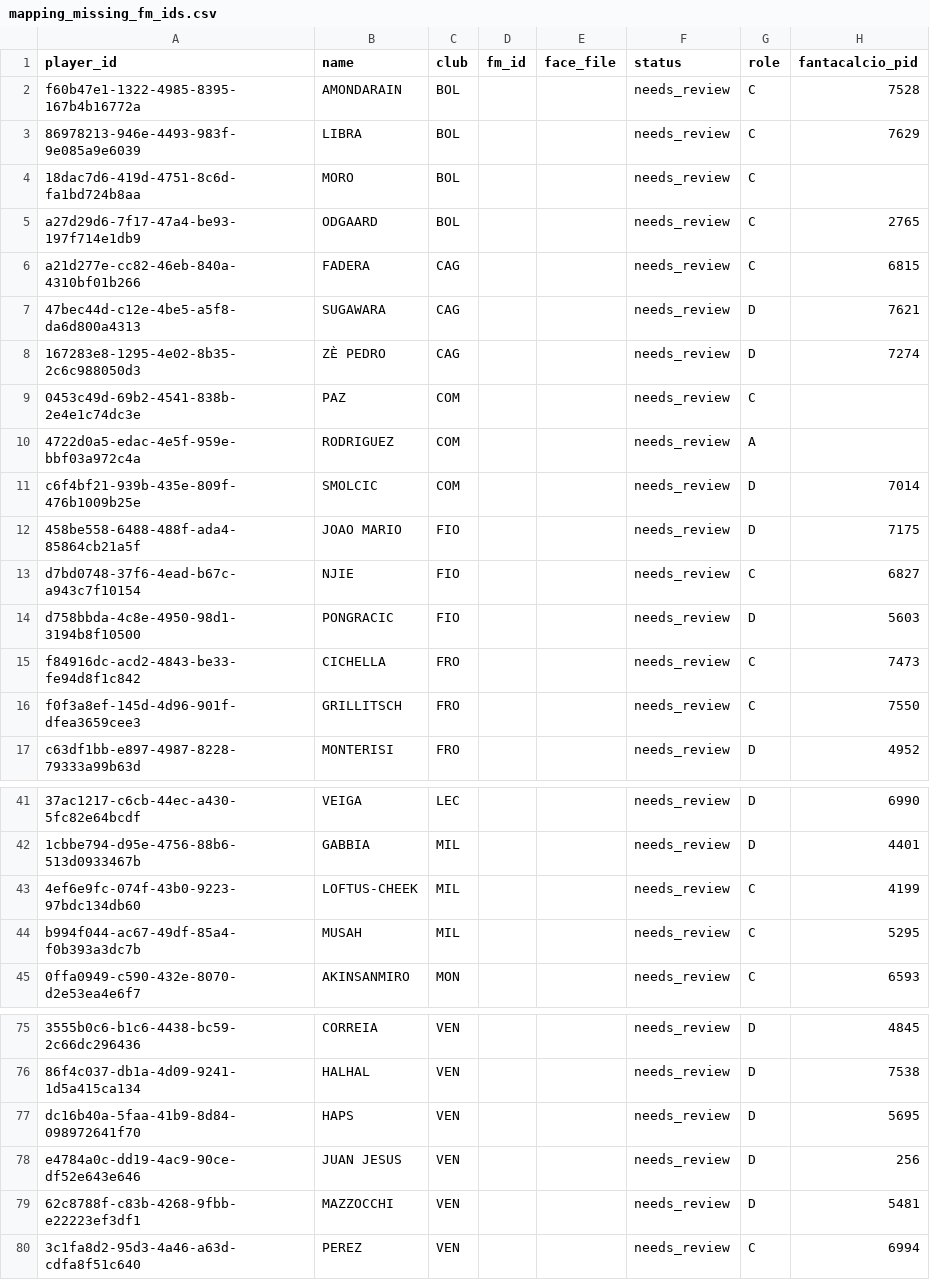
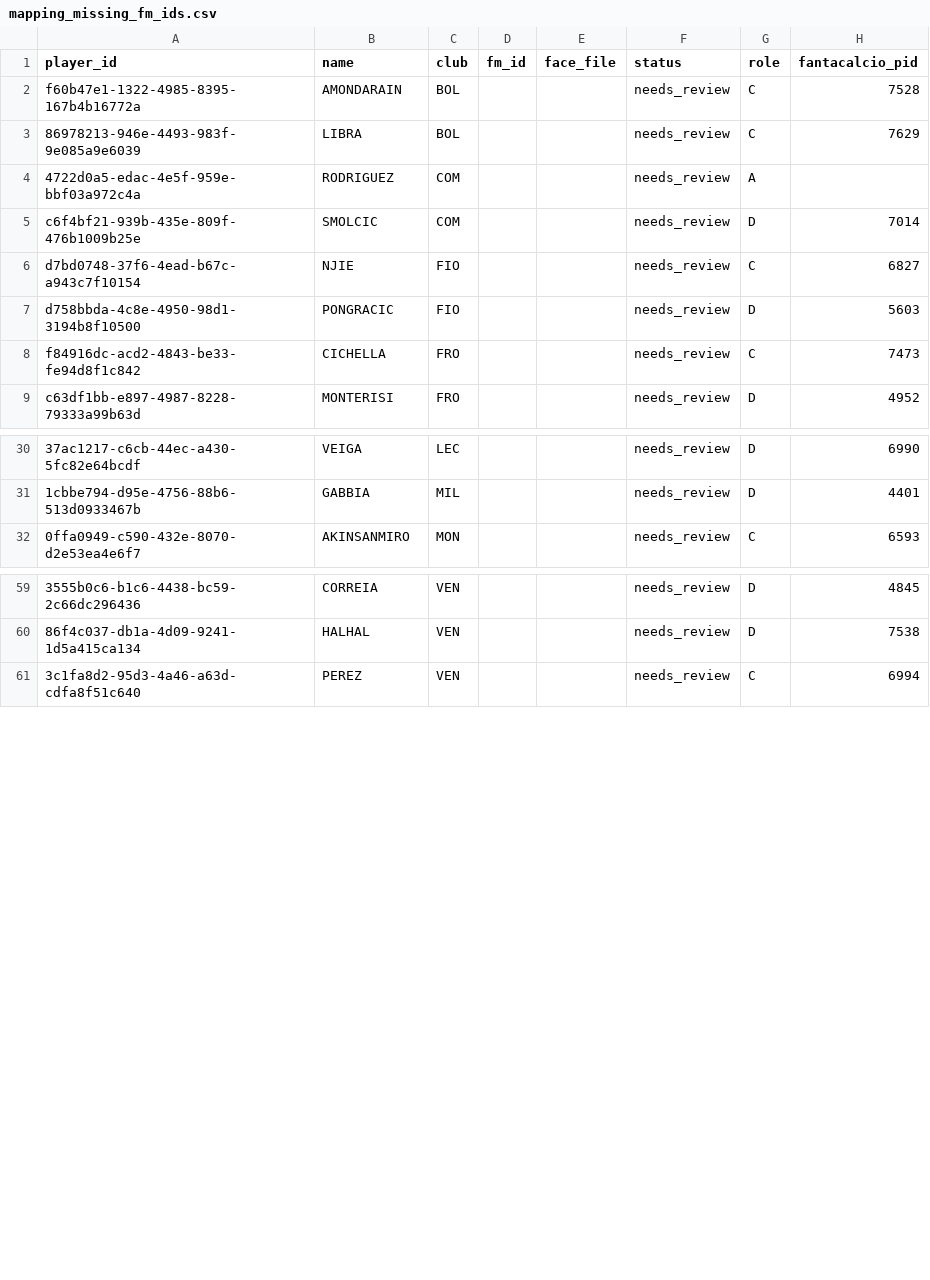
Before and after one commit to fabzanda-gif/fantamanager, a CSV file: data/player-faces/mapping_missing_fm_ids.csv, drawn as a sheet; only a part is shown, gaps mark what is left out; the diff covers the shown part only; the diff names each change by its address in the sheet, - before the commit and + after, or states it on an @@ line.

Commit message:
Remove verified FM24 face mappings from missing list

```diff
--- a/data/player-faces/mapping_missing_fm_ids.csv
+++ b/data/player-faces/mapping_missing_fm_ids.csv
-row 4: 18dac7d6-419d-4751-8c6d-fa1bd724b8aa | MORO | BOL |  |  | needs_review | C
-row 5: a27d29d6-7f17-47a4-be93-197f714e1db9 | ODGAARD | BOL |  |  | needs_review | C | 2765
-row 6: a21d277e-cc82-46eb-840a-4310bf01b266 | FADERA | CAG |  |  | needs_review | C | 6815
-row 7: 47bec44d-c12e-4be5-a5f8-da6d800a4313 | SUGAWARA | CAG |  |  | needs_review | D | 7621
-row 8: 167283e8-1295-4e02-8b35-2c6c988050d3 | ZÈ PEDRO | CAG |  |  | needs_review | D | 7274
-row 9: 0453c49d-69b2-4541-838b-2e4e1c74dc3e | PAZ | COM |  |  | needs_review | C
-row 12: 458be558-6488-488f-ada4-85864cb21a5f | JOAO MARIO | FIO |  |  | needs_review | D | 7175
-row 16: f0f3a8ef-145d-4d96-901f-dfea3659cee3 | GRILLITSCH | FRO |  |  | needs_review | C | 7550
-row 43: 4ef6e9fc-074f-43b0-9223-97bdc134db60 | LOFTUS-CHEEK | MIL |  |  | needs_review | C | 4199
-row 44: b994f044-ac67-49df-85a4-f0b393a3dc7b | MUSAH | MIL |  |  | needs_review | C | 5295
-row 77: dc16b40a-5faa-41b9-8d84-098972641f70 | HAPS | VEN |  |  | needs_review | D | 5695
-row 78: e4784a0c-dd19-4ac9-90ce-df52e643e646 | JUAN JESUS | VEN |  |  | needs_review | D | 256
-row 79: 62c8788f-c83b-4268-9fbb-e22223ef3df1 | MAZZOCCHI | VEN |  |  | needs_review | D | 5481
```
Also changed, not shown: 6 removed rows elsewhere in this file.
